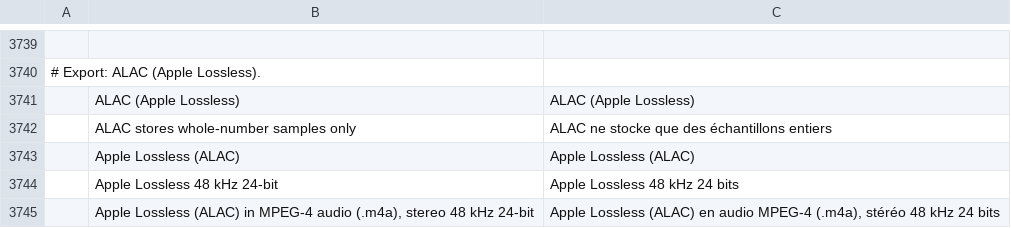
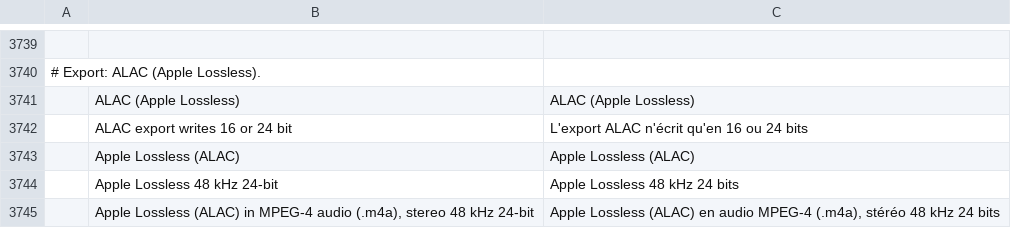
Before and after one commit to storytold/filmcraft, a TSV file: crates/ui-egui/src/i18n/fr.tsv, drawn as a sheet; only a part is shown, gaps mark what is left out; removed rows and columns are numbered as before the commit, all else as after; the diff names each change by its address in the sheet, - before the commit and + after, or states it on an @@ line.

```diff
--- a/crates/ui-egui/src/i18n/fr.tsv
+++ b/crates/ui-egui/src/i18n/fr.tsv
-row 3742:  | ALAC stores whole-number samples only | ALAC ne stocke que des échantillons entiers
+row 3742:  | ALAC export writes 16 or 24 bit | L'export ALAC n'écrit qu'en 16 ou 24 bits
```
Also changed, not shown: crates/ui-egui/src/i18n/es.tsv, crates/ui-egui/src/i18n/id.tsv, 23 other files.
